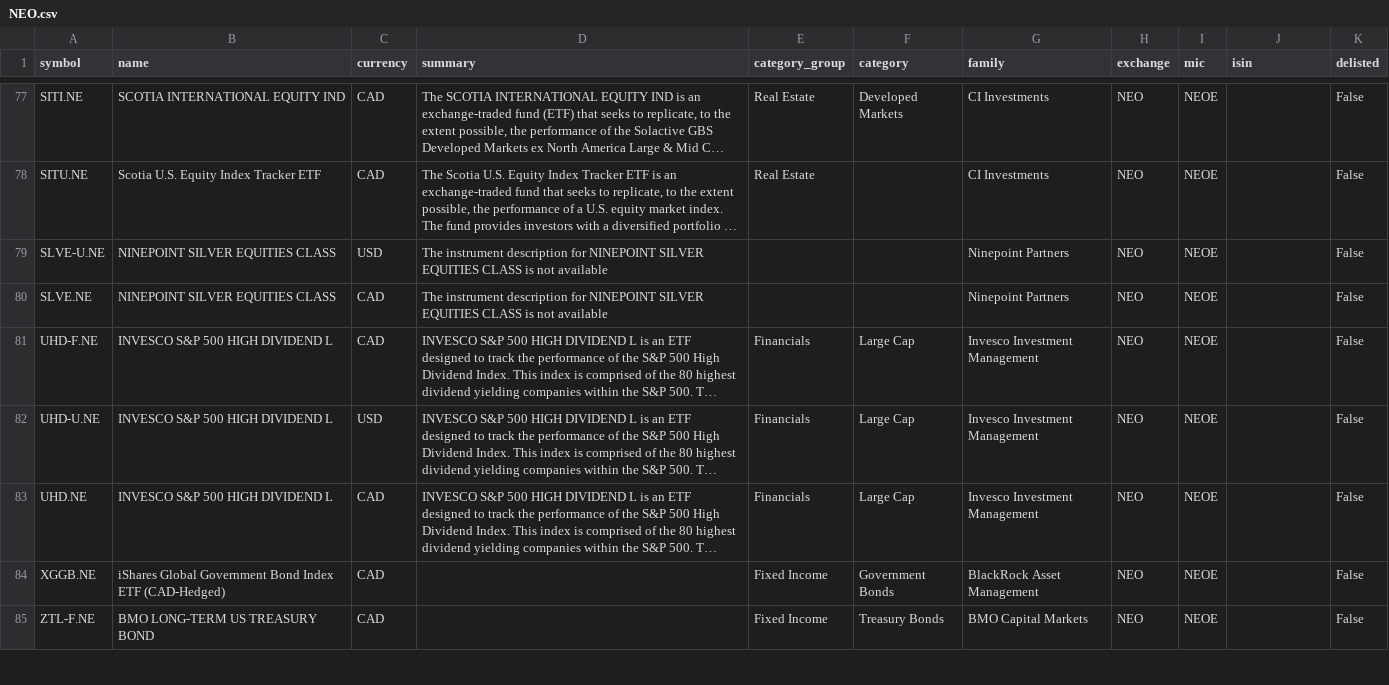
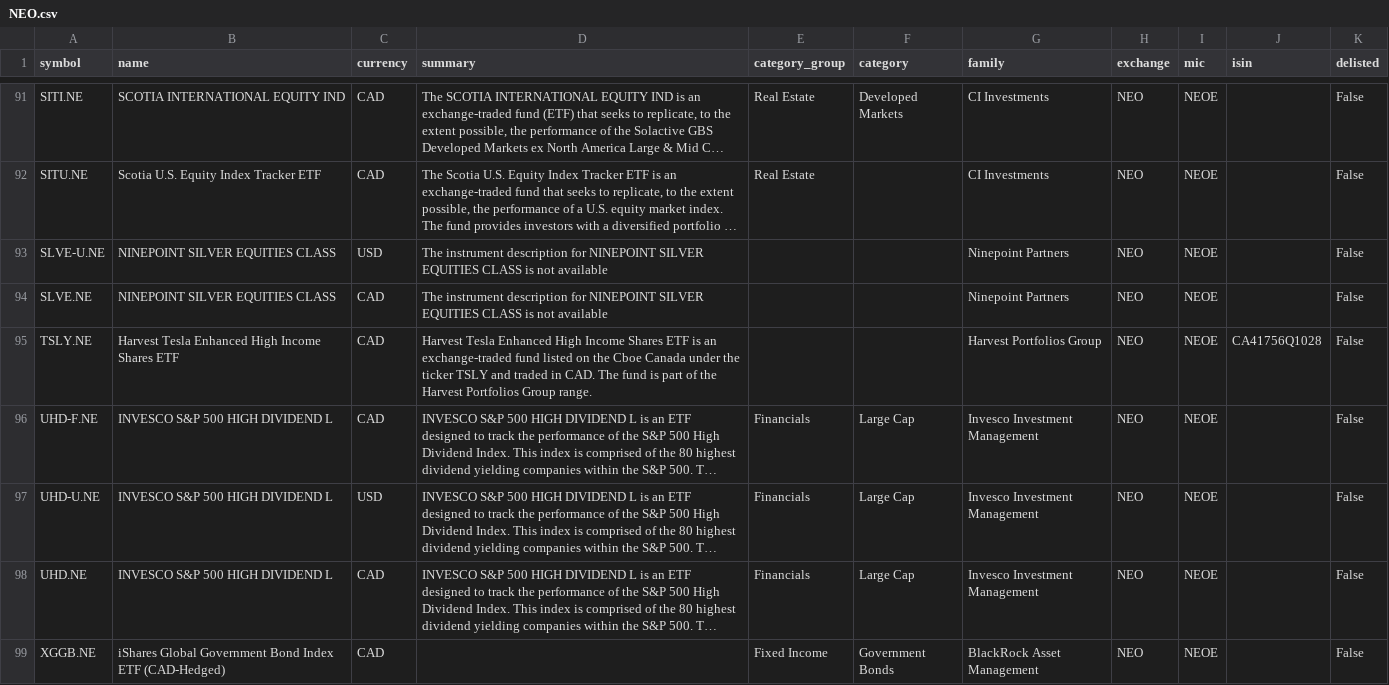
Before and after one commit to JerBouma/FinanceDatabase, a CSV file: database/etfs/NEO.csv, drawn as a sheet; only a part is shown, gaps mark what is left out; the shorter side is filled out with more unchanged rows; long unchanged cells end in …; the diff covers the shown part only; the diff names each change by its address in the sheet, - before the commit and + after, or states it on an @@ line.

Commit message:
Add 1,452 missing ETFs outside the US
ETFs listed on LSE (588), the Korea Exchange (217, Kodex/TIGER),
Xetra (147), Stuttgart (106), Milan (89), BSE (81), Euronext Amsterdam
(60), NZX (35) and other exchanges that the database did not have. Each
is confirmed by OpenFIGI as an ETP listed on that exchange under its
ISIN (for Xetra: the German composite listing with the same ticker).
The issuer family follows the fund's brand where the brand rule is
unambiguous; the summary is a factual sentence. Categories are left
blank. US ETFs are added by the weekly update.

```diff
--- a/database/etfs/NEO.csv
+++ b/database/etfs/NEO.csv
+row 95: TSLY.NE | Harvest Tesla Enhanced High Income Shares ETF | CAD | Harvest Tesla Enhanced High Income Shares ETF is an exchange-traded fund listed on the Cboe Canada under the ticker TSLY and traded in CAD. The fund is part of the Harvest Portfolios Group range. |  |  | Harvest Portfolios Group | NEO | NEOE | CA41756Q1028 | False
```
Also changed, not shown: 19 added rows elsewhere in this file, database/etfs/JNB.csv, database/etfs/SAO.csv, 17 other files.
